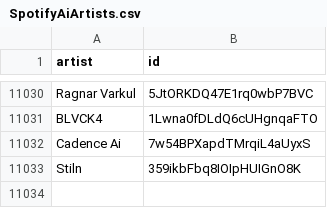
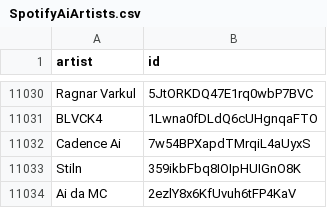
Before and after one commit to CennoxX/spotify-ai-blocker, a CSV file: SpotifyAiArtists.csv, drawn as a sheet; only a part is shown, gaps mark what is left out.

```diff
--- a/SpotifyAiArtists.csv
+++ b/SpotifyAiArtists.csv
@@ -11033 +11033,2 @@ Cadence Ai,7w54BPXapdTMrqiL4aUyxS
 Stiln,359ikbFbq8IOIpHUIGnO8K
+Ai da MC,2ezlY8x6KfUvuh6tFP4KaV
```
